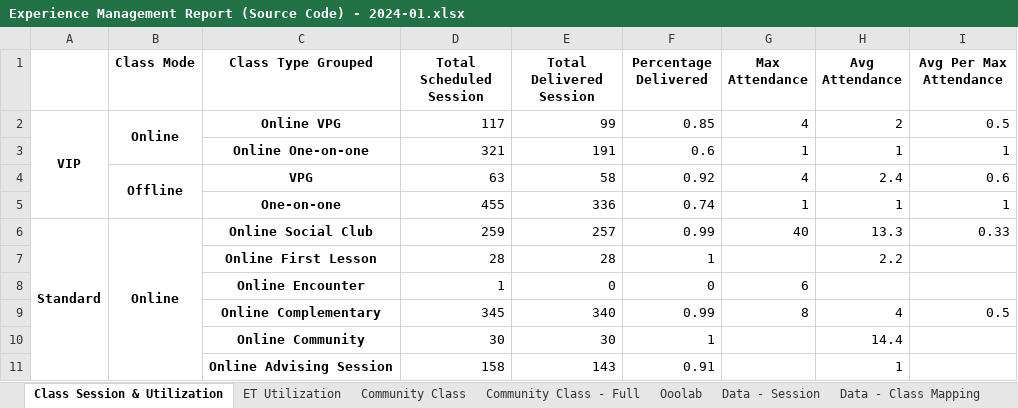
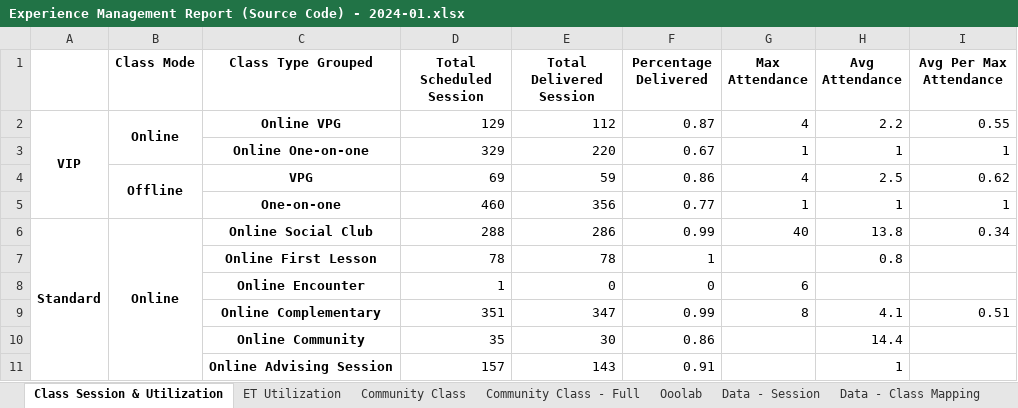
Before and after one commit to danjelito/wse-exp-manag-report, an Excel workbook: output/Experience Management Report (Source Code) - 2024-01.xlsx, sheet Class Session & Utilization, drawn as a sheet; only a part is shown; values as stored, in another font and other column widths than the file's, no borders; the diff covers the shown part only; the diff names each change by its address in the sheet, - before the commit and + after, or states it on an @@ line.

```diff
--- a/output/Experience Management Report (Source Code) - 2024-01.xlsx (sheet Class Session & Utilization)
+++ b/output/Experience Management Report (Source Code) - 2024-01.xlsx (sheet Class Session & Utilization)
-D2 (Total Scheduled Session): 117
+D2 (Total Scheduled Session): 129
-E2 (Total Delivered Session): 99
+E2 (Total Delivered Session): 112
-F2 (Percentage Delivered): 0.85
+F2 (Percentage Delivered): 0.87
-H2 (Avg Attendance): 2
+H2 (Avg Attendance): 2.2
-I2 (Avg Per Max Attendance): 0.5
+I2 (Avg Per Max Attendance): 0.55
-D3 (Total Scheduled Session): 321
+D3 (Total Scheduled Session): 329
-E3 (Total Delivered Session): 191
+E3 (Total Delivered Session): 220
-F3 (Percentage Delivered): 0.6
+F3 (Percentage Delivered): 0.67
-D4 (Total Scheduled Session): 63
+D4 (Total Scheduled Session): 69
-E4 (Total Delivered Session): 58
+E4 (Total Delivered Session): 59
-F4 (Percentage Delivered): 0.92
+F4 (Percentage Delivered): 0.86
-H4 (Avg Attendance): 2.4
+H4 (Avg Attendance): 2.5
-I4 (Avg Per Max Attendance): 0.6
+I4 (Avg Per Max Attendance): 0.62
-D5 (Total Scheduled Session): 455
+D5 (Total Scheduled Session): 460
-E5 (Total Delivered Session): 336
+E5 (Total Delivered Session): 356
-F5 (Percentage Delivered): 0.74
+F5 (Percentage Delivered): 0.77
-D6 (Total Scheduled Session): 259
+D6 (Total Scheduled Session): 288
-E6 (Total Delivered Session): 257
+E6 (Total Delivered Session): 286
-H6 (Avg Attendance): 13.3
+H6 (Avg Attendance): 13.8
-I6 (Avg Per Max Attendance): 0.33
+I6 (Avg Per Max Attendance): 0.34
-D7 (Total Scheduled Session): 28
+D7 (Total Scheduled Session): 78
-E7 (Total Delivered Session): 28
+E7 (Total Delivered Session): 78
-H7 (Avg Attendance): 2.2
+H7 (Avg Attendance): 0.8
-D9 (Total Scheduled Session): 345
+D9 (Total Scheduled Session): 351
-E9 (Total Delivered Session): 340
+E9 (Total Delivered Session): 347
-H9 (Avg Attendance): 4
+H9 (Avg Attendance): 4.1
-I9 (Avg Per Max Attendance): 0.5
+I9 (Avg Per Max Attendance): 0.51
-D10 (Total Scheduled Session): 30
+D10 (Total Scheduled Session): 35
-F10 (Percentage Delivered): 1
+F10 (Percentage Delivered): 0.86
-D11 (Total Scheduled Session): 158
+D11 (Total Scheduled Session): 157
```
Also changed, not shown: 8 added rows, 19 edited cells and merged cells elsewhere in this sheet, sheet Data - Session, sheet ET Utilization, sheet Data - Class Mapping, sheet Community Class - Full, sheet Ooolab, sheet Community Class, 3 other files.
